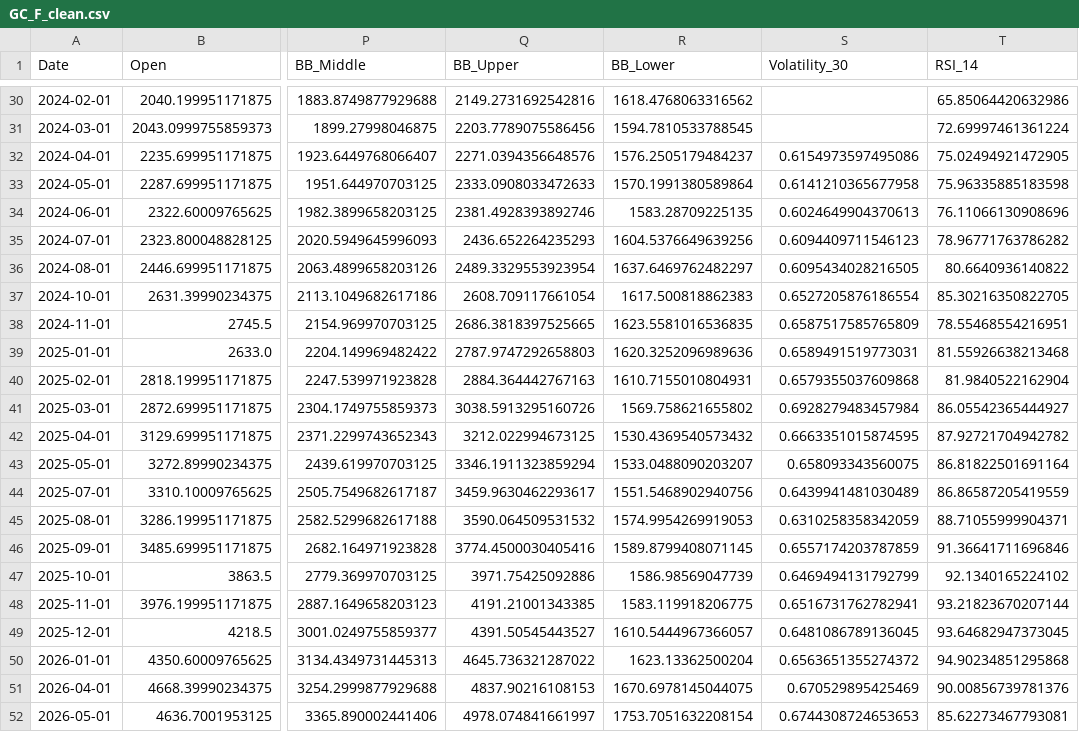
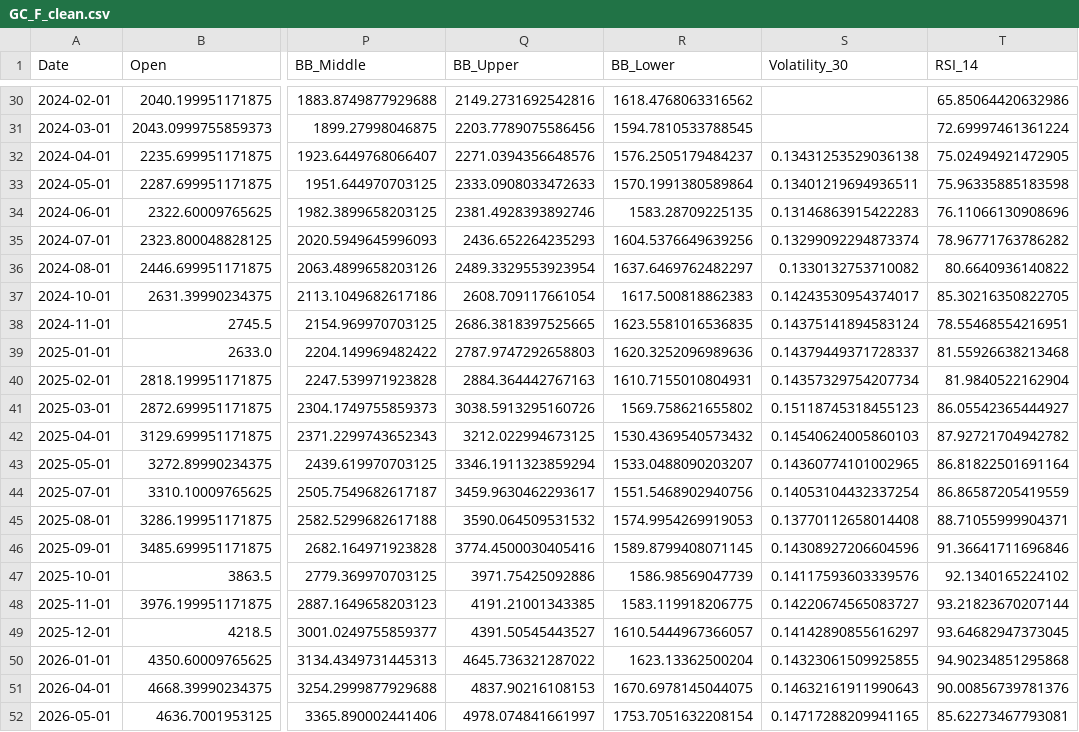
Before and after one commit to k622312345028/ML56-Group-14, a CSV file: data/processed/GC_F_clean.csv, drawn as a sheet; only a part is shown, gaps mark what is left out; the diff names each change by its address in the sheet, - before the commit and + after, or states it on an @@ line.

```diff
--- a/data/processed/GC_F_clean.csv
+++ b/data/processed/GC_F_clean.csv
-S32 (Volatility_30): 0.6154973597495086
+S32 (Volatility_30): 0.13431253529036138
-S33 (Volatility_30): 0.6141210365677958
+S33 (Volatility_30): 0.13401219694936511
-S34 (Volatility_30): 0.6024649904370613
+S34 (Volatility_30): 0.13146863915422283
-S35 (Volatility_30): 0.6094409711546123
+S35 (Volatility_30): 0.13299092294873374
-S36 (Volatility_30): 0.6095434028216505
+S36 (Volatility_30): 0.1330132753710082
-S37 (Volatility_30): 0.6527205876186554
+S37 (Volatility_30): 0.14243530954374017
-S38 (Volatility_30): 0.6587517585765809
+S38 (Volatility_30): 0.14375141894583124
-S39 (Volatility_30): 0.6589491519773031
+S39 (Volatility_30): 0.14379449371728337
-S40 (Volatility_30): 0.6579355037609868
+S40 (Volatility_30): 0.14357329754207734
-S41 (Volatility_30): 0.6928279483457984
+S41 (Volatility_30): 0.15118745318455123
-S42 (Volatility_30): 0.6663351015874595
+S42 (Volatility_30): 0.14540624005860103
-S43 (Volatility_30): 0.658093343560075
+S43 (Volatility_30): 0.14360774101002965
-S44 (Volatility_30): 0.6439941481030489
+S44 (Volatility_30): 0.14053104432337254
-S45 (Volatility_30): 0.6310258358342059
+S45 (Volatility_30): 0.13770112658014408
-S46 (Volatility_30): 0.6557174203787859
+S46 (Volatility_30): 0.14308927206604596
-S47 (Volatility_30): 0.6469494131792799
+S47 (Volatility_30): 0.14117593603339576
-S48 (Volatility_30): 0.6516731762782941
+S48 (Volatility_30): 0.14220674565083727
-S49 (Volatility_30): 0.6481086789136045
+S49 (Volatility_30): 0.14142890855616297
-S50 (Volatility_30): 0.6563651355274372
+S50 (Volatility_30): 0.14323061509925855
-S51 (Volatility_30): 0.670529895425469
+S51 (Volatility_30): 0.14632161911990643
-S52 (Volatility_30): 0.6744308724653653
+S52 (Volatility_30): 0.14717288209941165
```
Also changed, not shown: data/processed/CL_F_clean.csv, data/processed/GOOG_clean.csv, 24 other files.
